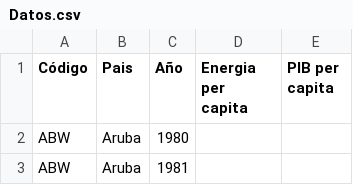
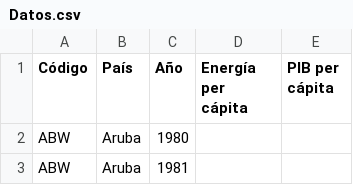
Before and after one commit to arb28/Equipo-4-computacion-II, a CSV file: Limpieza de datos/Datos.csv, drawn as a sheet; only a part is shown.

Commit message:
Correciones

```diff
--- a/Limpieza de datos/Datos.csv
+++ b/Limpieza de datos/Datos.csv
@@ -1,2 +1,2 @@
-Código,Pais,Año,Energia per capita,PIB per capita
+Código,País,Año,Energía per cápita,PIB per cápita
 ABW,Aruba,1980,,
```
